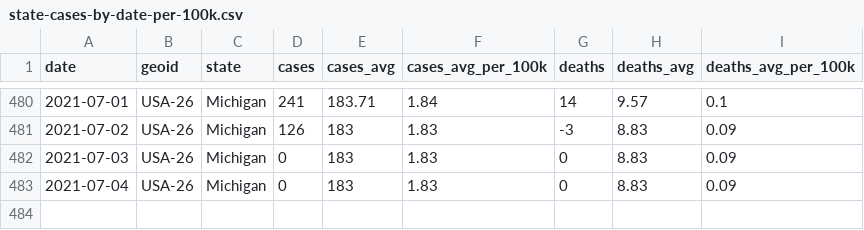
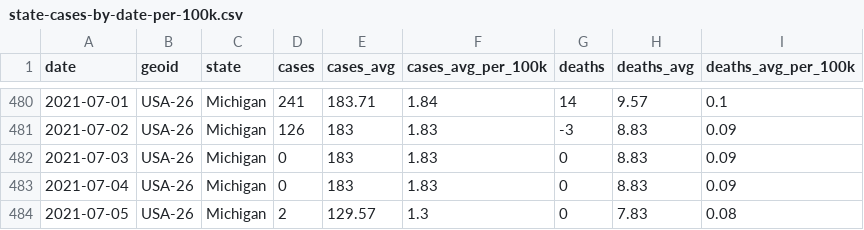
Before and after one commit to damaneice/covid-19, a CSV file: src/data/state-cases-by-date-per-100k.csv, drawn as a sheet; only a part is shown, gaps mark what is left out; the diff names each change by its address in the sheet, - before the commit and + after, or states it on an @@ line.

Commit message:
Update Covid case data 202107061602

```diff
--- a/src/data/state-cases-by-date-per-100k.csv
+++ b/src/data/state-cases-by-date-per-100k.csv
+row 484: 2021-07-05 | USA-26 | Michigan | 2 | 129.57 | 1.3 | 0 | 7.83 | 0.08
```
Also changed, not shown: src/data/state-cases-by-date.csv, 2 other files.
